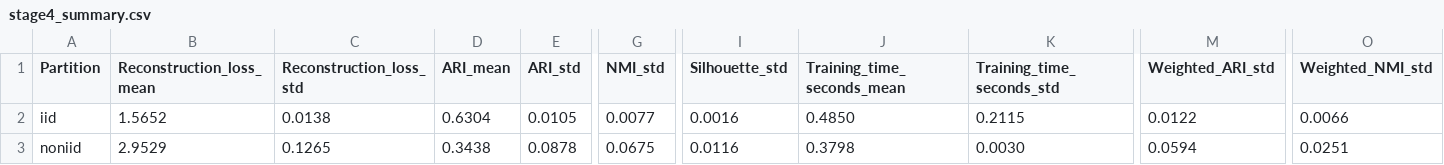
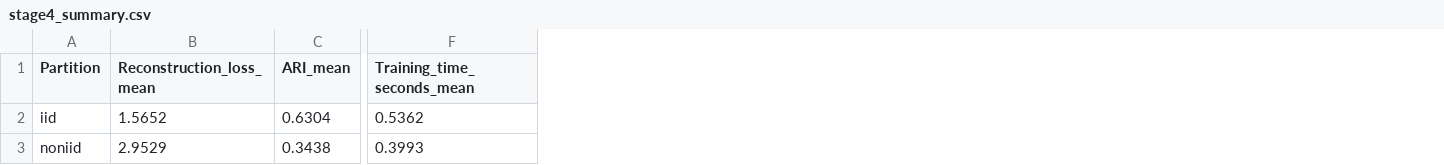
Before and after one commit to guangzhounailong/research-preparation-federated-clustering, a CSV file: week5/result/stage4_summary.csv, drawn as a sheet; only a part is shown, gaps mark what is left out; removed rows and columns are numbered as before the commit, all else as after; the diff names each change by its address in the sheet, - before the commit and + after, or states it on an @@ line.

```diff
--- a/week5/result/stage4_summary.csv
+++ b/week5/result/stage4_summary.csv
-column C (Reconstruction_loss_std), rows 2-3: 0.0138 | 0.1265
-column E (ARI_std), rows 2-3: 0.0105 | 0.0878
-column G (NMI_std), rows 2-3: 0.0077 | 0.0675
-column I (Silhouette_std), rows 2-3: 0.0016 | 0.0116
-column K (Training_time_seconds_std), rows 2-3: 0.2115 | 0.0030
-column M (Weighted_ARI_std), rows 2-3: 0.0122 | 0.0594
-column O (Weighted_NMI_std), rows 2-3: 0.0066 | 0.0251
-F2 (Training_time_seconds_mean): 0.4850
+F2 (Training_time_seconds_mean): 0.5362
-F3 (Training_time_seconds_mean): 0.3798
+F3 (Training_time_seconds_mean): 0.3993
```
Also changed, not shown: week5/result/stage4_history.csv, 6 other files.
